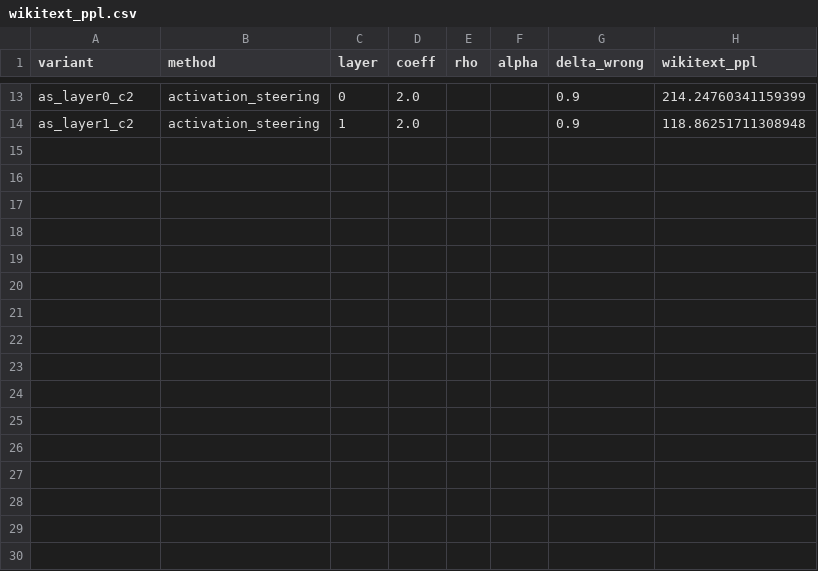
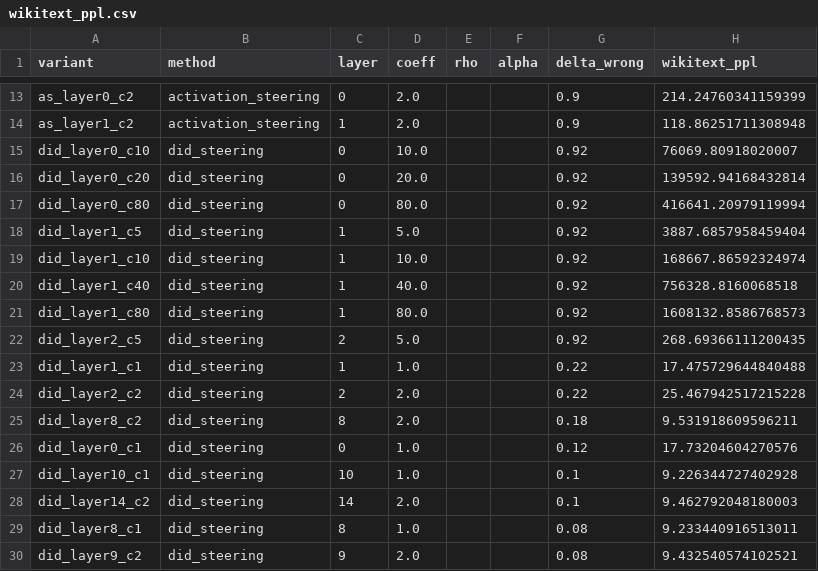
Before and after one commit to AI-Interpretability-Illinois/Lie-Detection, a CSV file: outputs/wikitext_ppl.csv, drawn as a sheet; only a part is shown, gaps mark what is left out; the diff names each change by its address in the sheet, - before the commit and + after, or states it on an @@ line.

Commit message:
updating with two DID approaches for activation steering

```diff
--- a/outputs/wikitext_ppl.csv
+++ b/outputs/wikitext_ppl.csv
+row 15: did_layer0_c10 | did_steering | 0 | 10.0 |  |  | 0.92 | 76069.80918020007
+row 16: did_layer0_c20 | did_steering | 0 | 20.0 |  |  | 0.92 | 139592.94168432814
+row 17: did_layer0_c80 | did_steering | 0 | 80.0 |  |  | 0.92 | 416641.20979119994
+row 18: did_layer1_c5 | did_steering | 1 | 5.0 |  |  | 0.92 | 3887.6857958459404
+row 19: did_layer1_c10 | did_steering | 1 | 10.0 |  |  | 0.92 | 168667.86592324974
+row 20: did_layer1_c40 | did_steering | 1 | 40.0 |  |  | 0.92 | 756328.8160068518
+row 21: did_layer1_c80 | did_steering | 1 | 80.0 |  |  | 0.92 | 1608132.8586768573
+row 22: did_layer2_c5 | did_steering | 2 | 5.0 |  |  | 0.92 | 268.69366111200435
+row 23: did_layer1_c1 | did_steering | 1 | 1.0 |  |  | 0.22 | 17.475729644840488
+row 24: did_layer2_c2 | did_steering | 2 | 2.0 |  |  | 0.22 | 25.467942517215228
+row 25: did_layer8_c2 | did_steering | 8 | 2.0 |  |  | 0.18 | 9.531918609596211
+row 26: did_layer0_c1 | did_steering | 0 | 1.0 |  |  | 0.12 | 17.73204604270576
+row 27: did_layer10_c1 | did_steering | 10 | 1.0 |  |  | 0.1 | 9.226344727402928
+row 28: did_layer14_c2 | did_steering | 14 | 2.0 |  |  | 0.1 | 9.462792048180003
+row 29: did_layer8_c1 | did_steering | 8 | 1.0 |  |  | 0.08 | 9.233440916513011
+row 30: did_layer9_c2 | did_steering | 9 | 2.0 |  |  | 0.08 | 9.432540574102521
```
Also changed, not shown: 37 other files.
